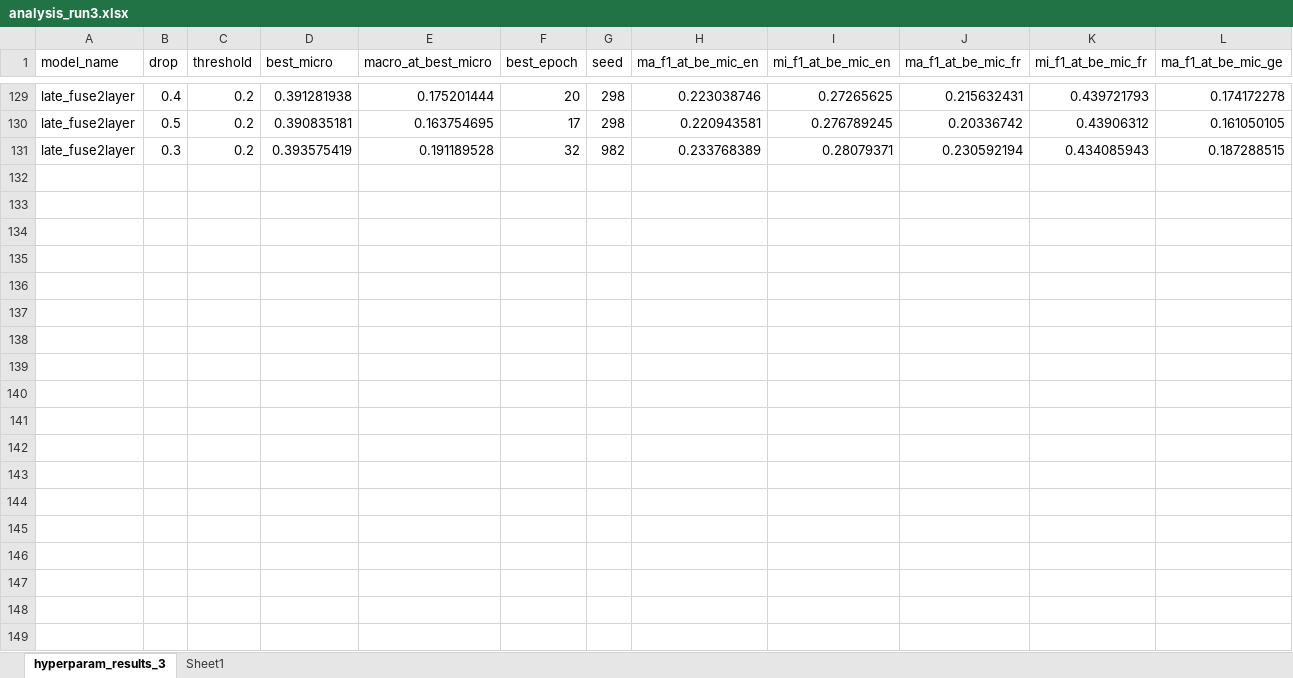
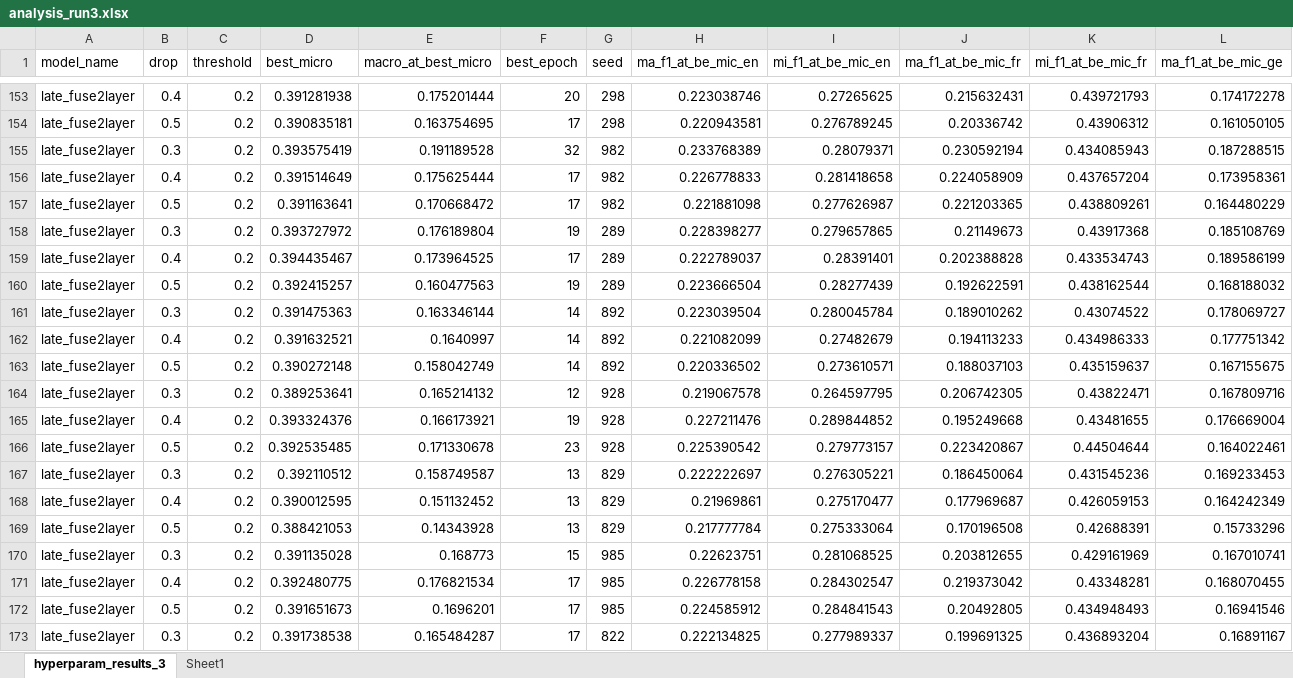
Before and after one commit to kazokid/tar-nlp-project, an Excel workbook: models/hyperparam_test/analysis_run3.xlsx, sheet hyperparam_results_3, drawn as a sheet; only a part is shown, gaps mark what is left out; values as stored, in another font and other column widths than the file's, no borders; table styles not drawn; rows hold the shown columns only; the diff covers the shown part only; the diff names each change by its address in the sheet, - before the commit and + after, or states it on an @@ line.

Commit message:
run 3 results

```diff
--- a/models/hyperparam_test/analysis_run3.xlsx (sheet hyperparam_results_3)
+++ b/models/hyperparam_test/analysis_run3.xlsx (sheet hyperparam_results_3)
+row 156: late_fuse2layer | 0.4 | 0.2 | 0.391514649 | 0.175625444 | 17 | 982 | 0.226778833 | 0.281418658 | 0.224058909 | 0.437657204 | 0.173958361
+row 157: late_fuse2layer | 0.5 | 0.2 | 0.391163641 | 0.170668472 | 17 | 982 | 0.221881098 | 0.277626987 | 0.221203365 | 0.438809261 | 0.164480229
+row 158: late_fuse2layer | 0.3 | 0.2 | 0.393727972 | 0.176189804 | 19 | 289 | 0.228398277 | 0.279657865 | 0.21149673 | 0.43917368 | 0.185108769
+row 159: late_fuse2layer | 0.4 | 0.2 | 0.394435467 | 0.173964525 | 17 | 289 | 0.222789037 | 0.28391401 | 0.202388828 | 0.433534743 | 0.189586199
+row 160: late_fuse2layer | 0.5 | 0.2 | 0.392415257 | 0.160477563 | 19 | 289 | 0.223666504 | 0.28277439 | 0.192622591 | 0.438162544 | 0.168188032
+row 161: late_fuse2layer | 0.3 | 0.2 | 0.391475363 | 0.163346144 | 14 | 892 | 0.223039504 | 0.280045784 | 0.189010262 | 0.43074522 | 0.178069727
+row 162: late_fuse2layer | 0.4 | 0.2 | 0.391632521 | 0.1640997 | 14 | 892 | 0.221082099 | 0.27482679 | 0.194113233 | 0.434986333 | 0.177751342
+row 163: late_fuse2layer | 0.5 | 0.2 | 0.390272148 | 0.158042749 | 14 | 892 | 0.220336502 | 0.273610571 | 0.188037103 | 0.435159637 | 0.167155675
+row 164: late_fuse2layer | 0.3 | 0.2 | 0.389253641 | 0.165214132 | 12 | 928 | 0.219067578 | 0.264597795 | 0.206742305 | 0.43822471 | 0.167809716
+row 165: late_fuse2layer | 0.4 | 0.2 | 0.393324376 | 0.166173921 | 19 | 928 | 0.227211476 | 0.289844852 | 0.195249668 | 0.43481655 | 0.176669004
+row 166: late_fuse2layer | 0.5 | 0.2 | 0.392535485 | 0.171330678 | 23 | 928 | 0.225390542 | 0.279773157 | 0.223420867 | 0.44504644 | 0.164022461
+row 167: late_fuse2layer | 0.3 | 0.2 | 0.392110512 | 0.158749587 | 13 | 829 | 0.222222697 | 0.276305221 | 0.186450064 | 0.431545236 | 0.169233453
+row 168: late_fuse2layer | 0.4 | 0.2 | 0.390012595 | 0.151132452 | 13 | 829 | 0.21969861 | 0.275170477 | 0.177969687 | 0.426059153 | 0.164242349
+row 169: late_fuse2layer | 0.5 | 0.2 | 0.388421053 | 0.14343928 | 13 | 829 | 0.217777784 | 0.275333064 | 0.170196508 | 0.42688391 | 0.15733296
+row 170: late_fuse2layer | 0.3 | 0.2 | 0.391135028 | 0.168773 | 15 | 985 | 0.22623751 | 0.281068525 | 0.203812655 | 0.429161969 | 0.167010741
+row 171: late_fuse2layer | 0.4 | 0.2 | 0.392480775 | 0.176821534 | 17 | 985 | 0.226778158 | 0.284302547 | 0.219373042 | 0.43348281 | 0.168070455
+row 172: late_fuse2layer | 0.5 | 0.2 | 0.391651673 | 0.1696201 | 17 | 985 | 0.224585912 | 0.284841543 | 0.20492805 | 0.434948493 | 0.16941546
+row 173: late_fuse2layer | 0.3 | 0.2 | 0.391738538 | 0.165484287 | 17 | 822 | 0.222134825 | 0.277989337 | 0.199691325 | 0.436893204 | 0.16891167
```
Also changed, not shown: 32 added rows and 6 edited cells elsewhere in this sheet, 2 other files.
